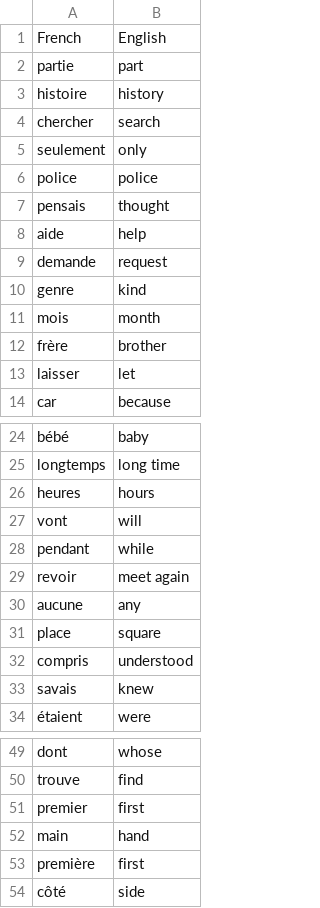
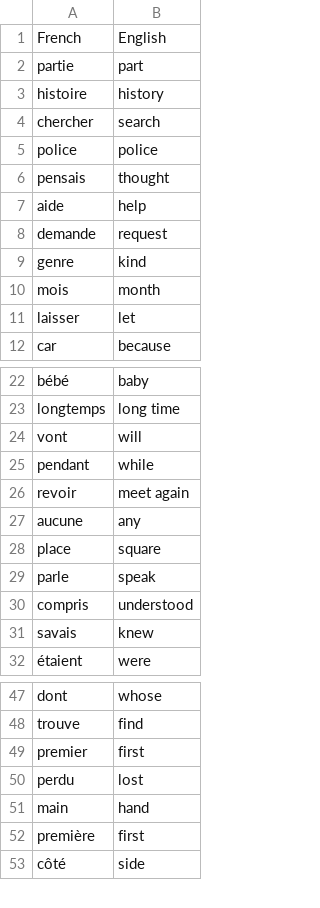
Before and after one commit to ASWINKMANOJ/100-Days-of-Project, a CSV file: Intermediate/Day 31/data/words_to_learn.csv, drawn as a sheet; only a part is shown, gaps mark what is left out; removed rows and columns are numbered as before the commit, all else as after; the diff covers the shown part only; the diff names each change by its address in the sheet, - before the commit and + after, or states it on an @@ line.

```diff
--- a/Intermediate/Day 31/data/words_to_learn.csv
+++ b/Intermediate/Day 31/data/words_to_learn.csv
-row 5: seulement | only
-row 12: frère | brother
-row 26: heures | hours
+row 29: parle | speak
+row 50: perdu | lost
```
Also changed, not shown: 1 added row and 2 removed rows elsewhere in this file, 4 other files.
